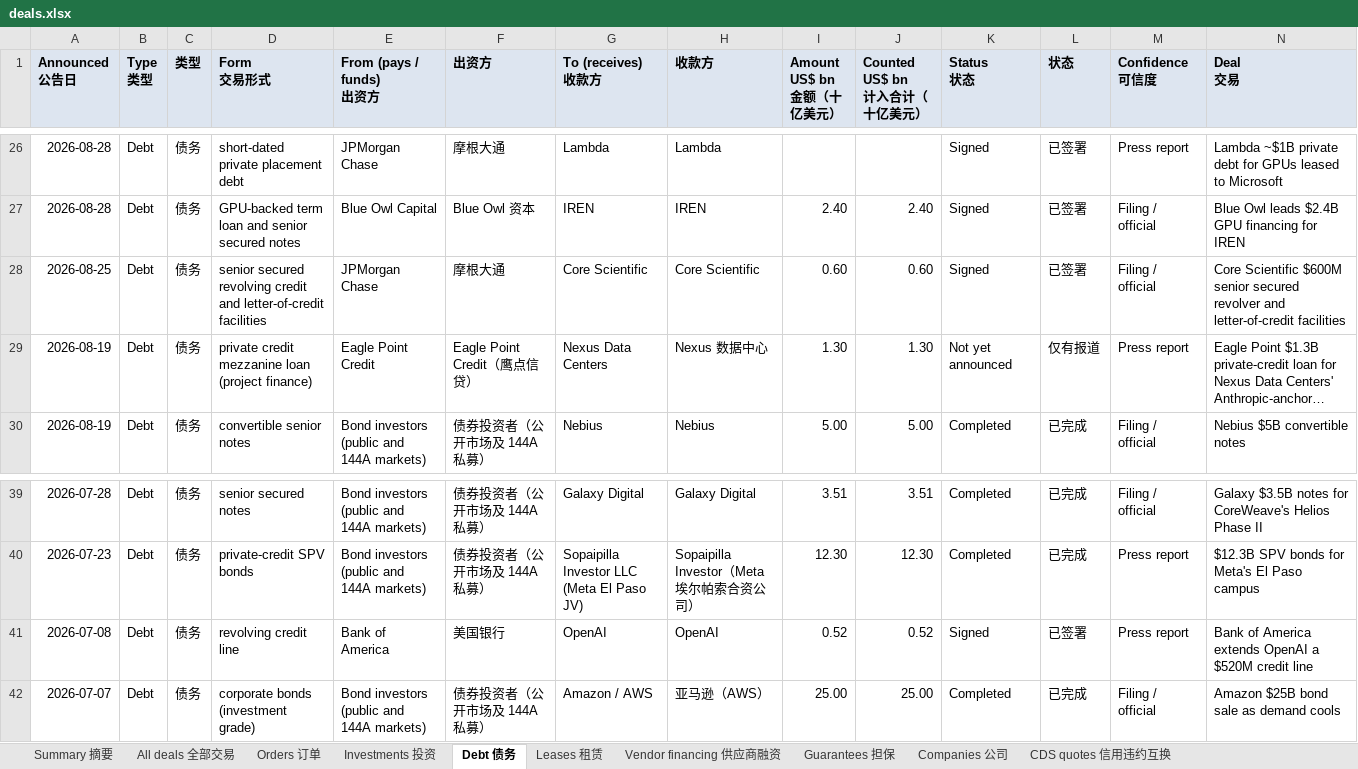
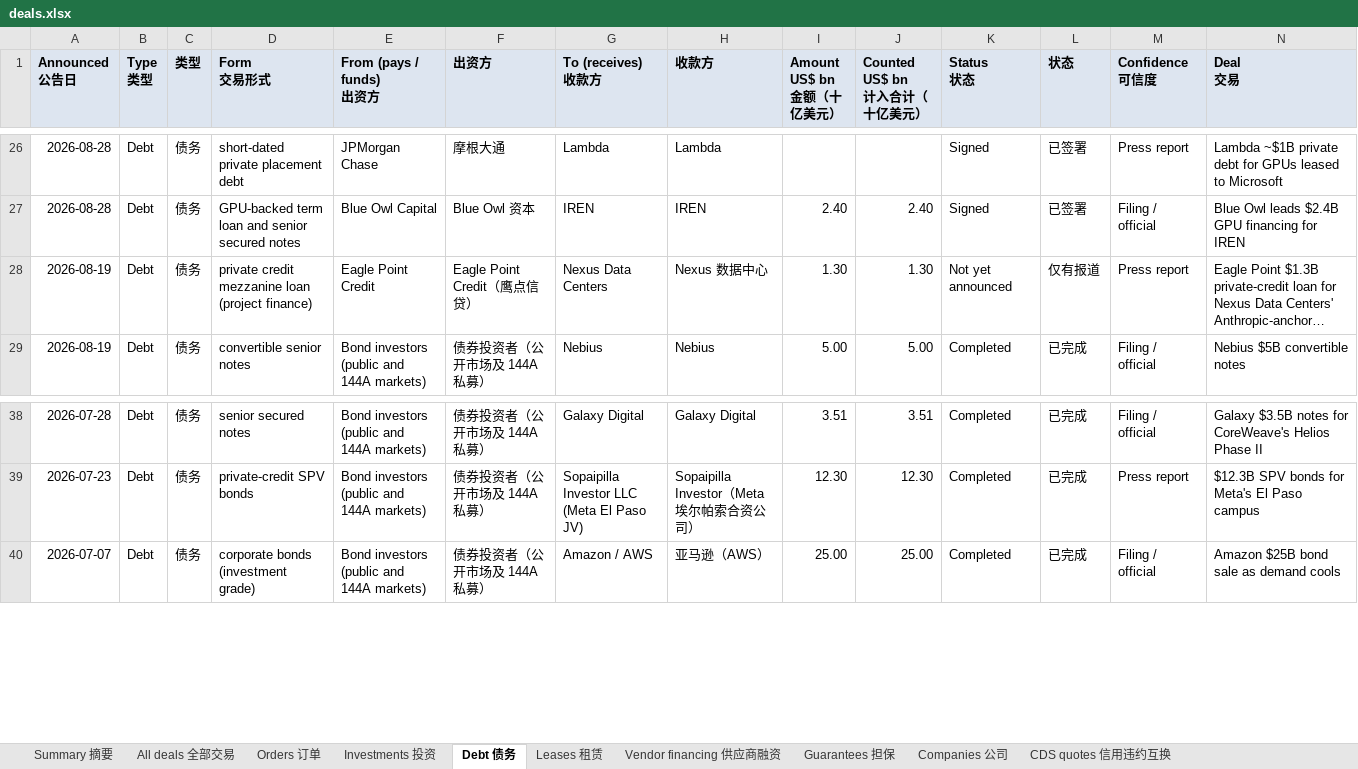
Before and after one commit to heyneww/GL-AI-live, an Excel workbook: data/v1/deals.xlsx, sheet Debt 债务, drawn as a sheet; only a part is shown, gaps mark what is left out; long unchanged cells end in …; values as stored, in another font and other column widths than the file's, no borders; rows hold the shown columns only; the diff names each change by its address in the sheet, - before the commit and + after, or states it on an @@ line.

```diff
--- a/data/v1/deals.xlsx (sheet Debt 债务)
+++ b/data/v1/deals.xlsx (sheet Debt 债务)
-row 28: 2026-08-25 | Debt | 债务 | senior secured revolving credit and letter-of-credit facilities | JPMorgan Chase | 摩根大通 | Core Scientific | Core Scientific | 0.60 | 0.60 | Signed | 已签署 | Filing / official | Core Scientific $600M senior secured revolver and letter-of-credit facilities
-row 41: 2026-07-08 | Debt | 债务 | revolving credit line | Bank of America | 美国银行 | OpenAI | OpenAI | 0.52 | 0.52 | Signed | 已签署 | Press report | Bank of America extends OpenAI a $520M credit line
```
Also changed, not shown: sheet Companies 公司, sheet All deals 全部交易, sheet Summary 摘要, sheet Investments 投资, 19 other files.
